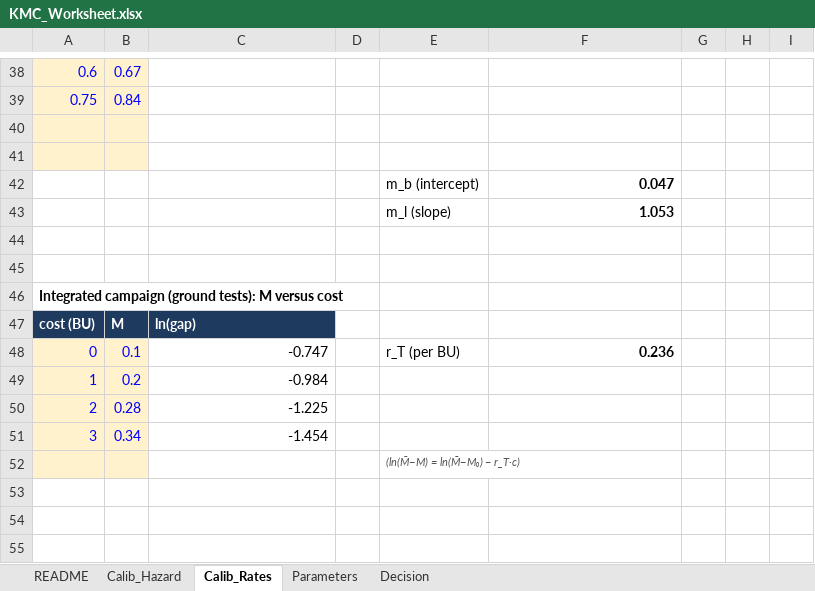
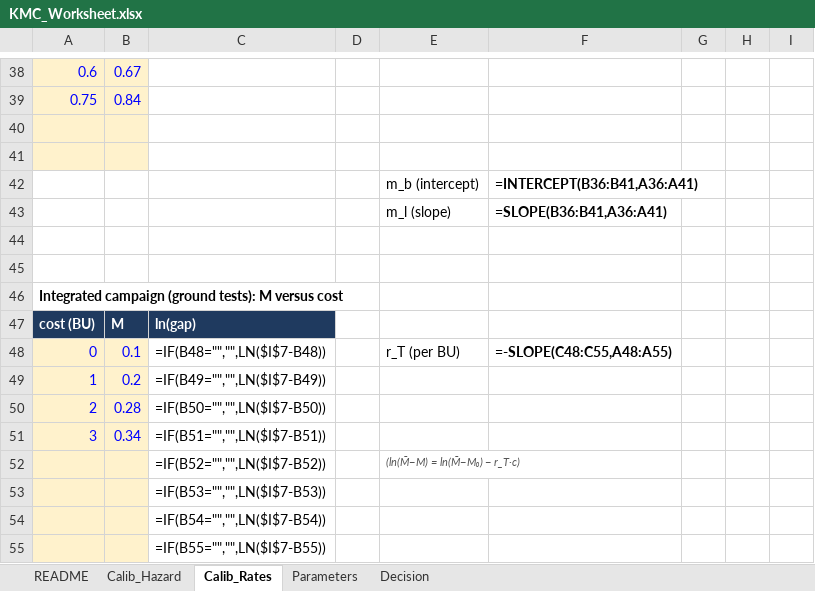
Before and after one commit to pedrokuk23/kmc-coevolution, an Excel workbook: supplementary/KMC_Worksheet.xlsx, sheet Calib_Rates, drawn as a sheet; only a part is shown, gaps mark what is left out; values as stored, in another font and other column widths than the file's, no borders; formulas without a stored value are shown as written; the diff covers the shown part only; the diff names each change by its address in the sheet, - before the commit and + after, or states it on an @@ line.

```diff
--- a/supplementary/KMC_Worksheet.xlsx (sheet Calib_Rates)
+++ b/supplementary/KMC_Worksheet.xlsx (sheet Calib_Rates)
-F42: 0.047
+F42: =INTERCEPT(B36:B41,A36:A41)
-F43: 1.053
+F43: =SLOPE(B36:B41,A36:A41)
-C48: -0.747
+C48: =IF(B48="","",LN($I$7-B48))
-F48: 0.236
+F48: =-SLOPE(C48:C55,A48:A55)
-C49: -0.984
+C49: =IF(B49="","",LN($I$7-B49))
-C50: -1.225
+C50: =IF(B50="","",LN($I$7-B50))
-C51: -1.454
+C51: =IF(B51="","",LN($I$7-B51))
-C52: (empty)
+C52: =IF(B52="","",LN($I$7-B52))
+row 53:  |  | =IF(B53="","",LN($I$7-B53))
+row 54:  |  | =IF(B54="","",LN($I$7-B54))
+row 55:  |  | =IF(B55="","",LN($I$7-B55))
```
Also changed, not shown: 22 edited cells elsewhere in this sheet, sheet Calib_Hazard, sheet Decision, sheet Parameters, formulas that keep their value, 12 other files.
